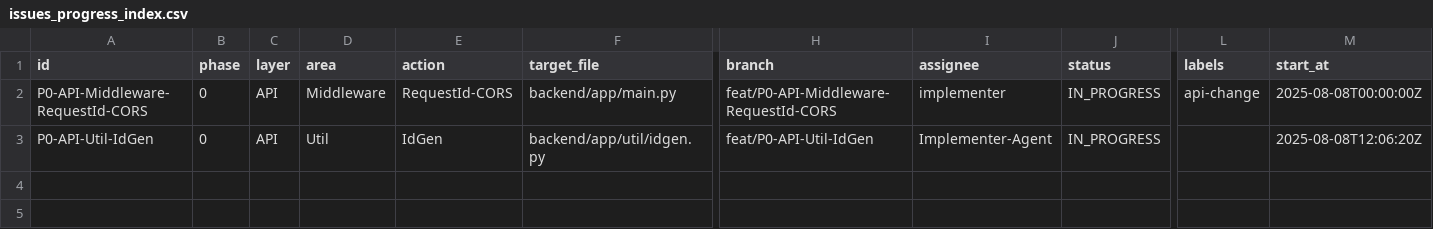
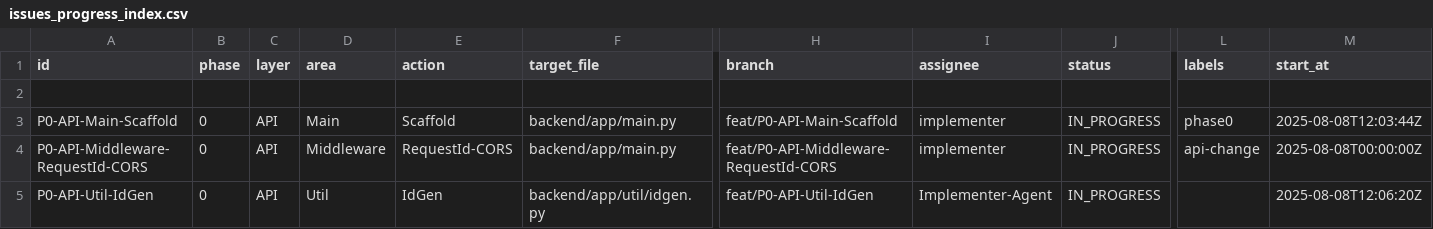
Before and after one commit to yutaro0915/Q-APP-V2, a CSV file: docs/issues_progress_index.csv, drawn as a sheet; only a part is shown, gaps mark what is left out; rows hold the shown columns only; the diff names each change by its address in the sheet, - before the commit and + after, or states it on an @@ line.

Commit message:
chore: claim P0-API-Main-Scaffold and update issues_progress_index.csv

```diff
--- a/docs/issues_progress_index.csv
+++ b/docs/issues_progress_index.csv
+row 2: (empty)
+row 3: P0-API-Main-Scaffold | 0 | API | Main | Scaffold | backend/app/main.py | feat/P0-API-Main-Scaffold | implementer | IN_PROGRESS | phase0 | 2025-08-08T12:03:44Z
```
Also changed, not shown: 5 other files.
